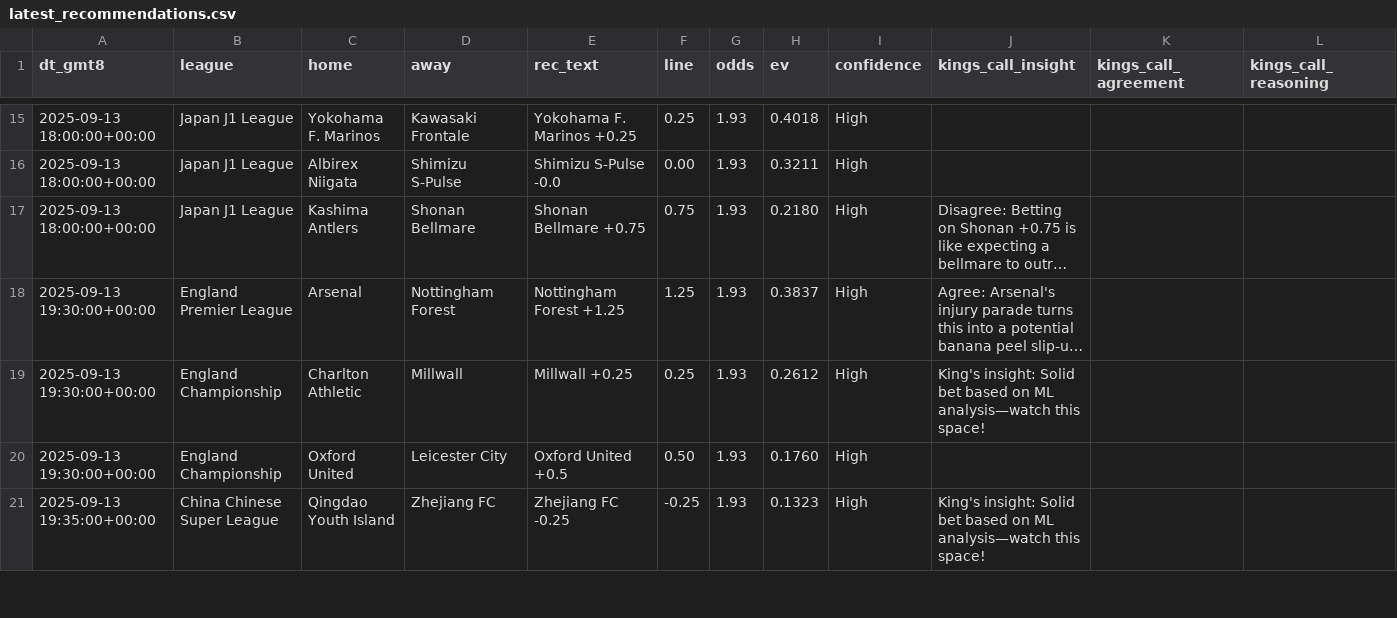
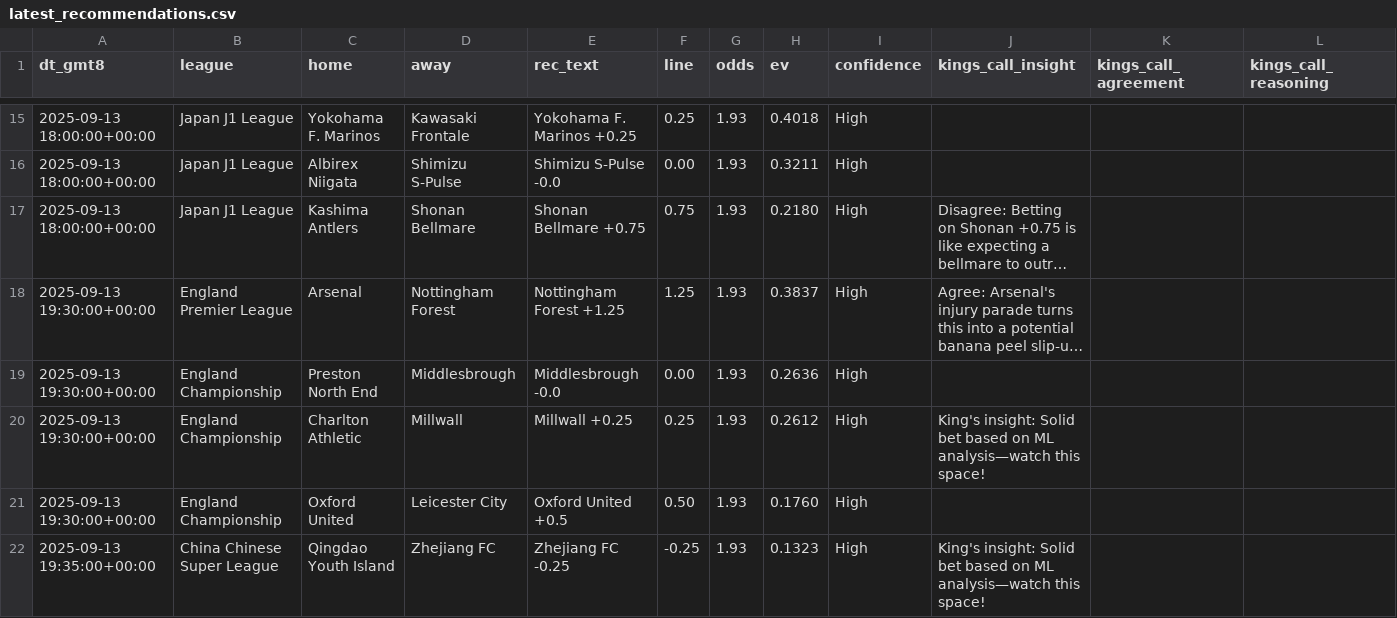
Before and after one commit to pythonchan8888/GBM, a CSV file: site/latest_recommendations.csv, drawn as a sheet; only a part is shown, gaps mark what is left out; long unchanged cells end in …; rows hold the shown columns only; the diff covers the shown part only; the diff names each change by its address in the sheet, - before the commit and + after, or states it on an @@ line.

```diff
--- a/site/latest_recommendations.csv
+++ b/site/latest_recommendations.csv
+row 19: 2025-09-13 19:30:00+00:00 | England Championship | Preston North End | Middlesbrough | Middlesbrough -0.0 | 0.00 | 1.93 | 0.2636 | High
```
Also changed, not shown: 4 added rows, 3 removed rows and 18 edited cells elsewhere in this file, site/kings_call_debug.csv, site/pnl_by_month.csv, 24 other files.
